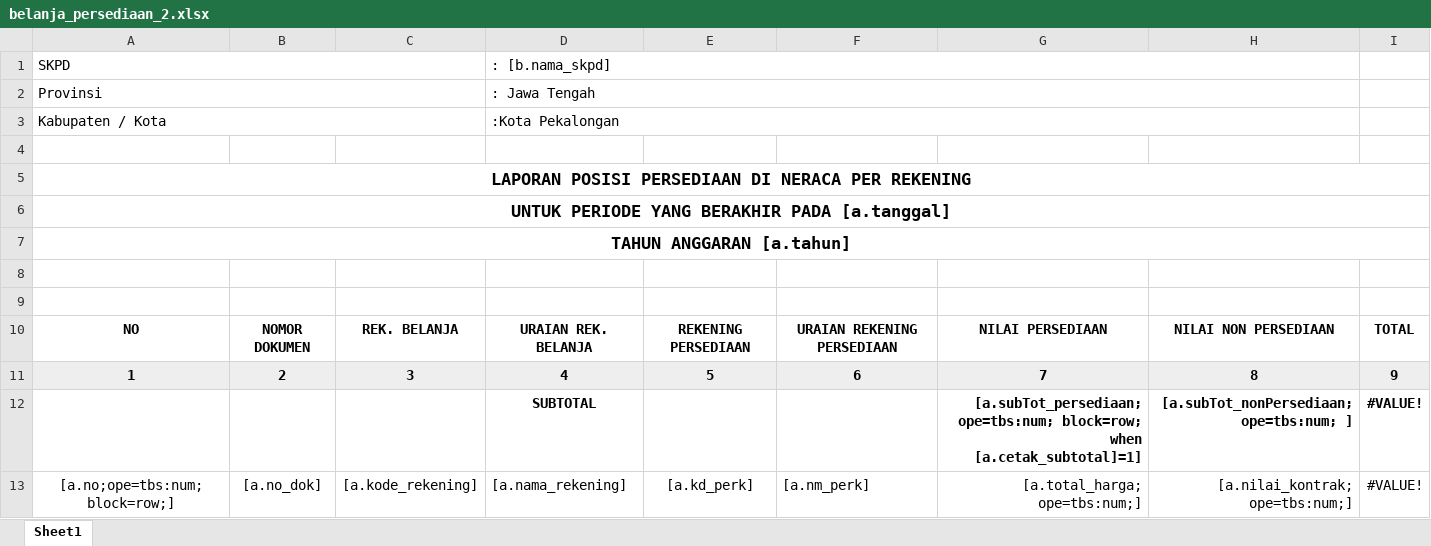
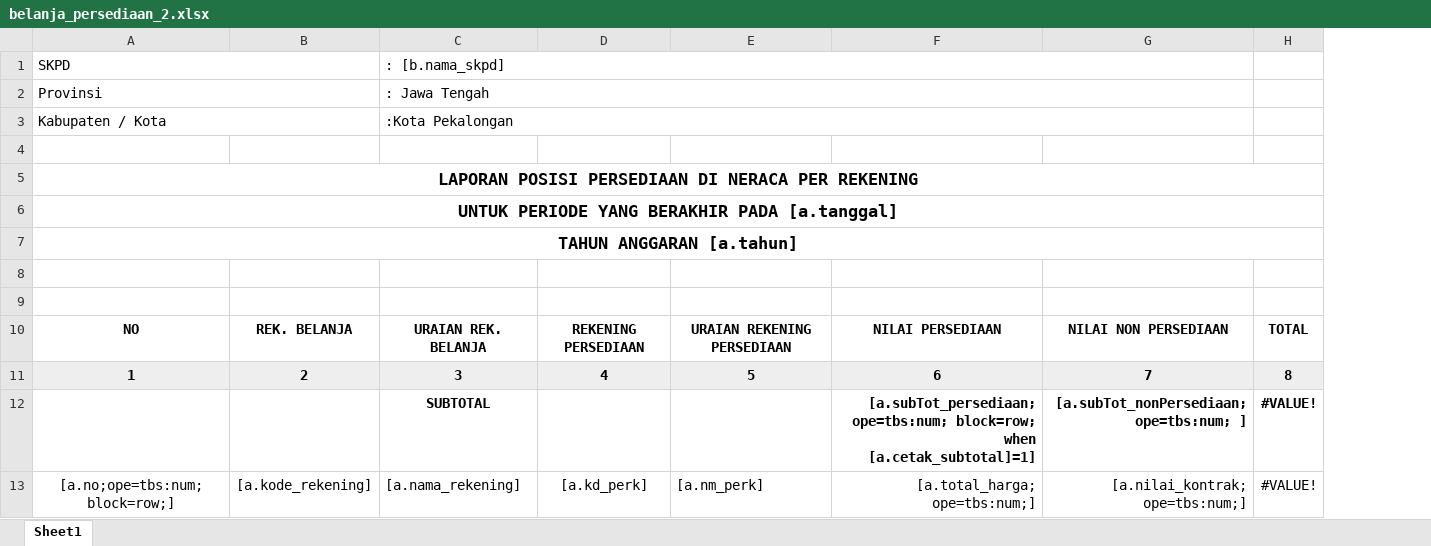
Before and after one commit to datadigicore/persediaan, an Excel workbook: utility/optbs/template/belanja_persediaan_2.xlsx, sheet Sheet1, drawn as a sheet; only a part is shown; values as stored, in another font and other column widths than the file's, no borders; removed rows and columns are numbered as before the commit, all else as after; the diff names each change by its address in the sheet, - before the commit and + after, or states it on an @@ line.

```diff
--- a/utility/optbs/template/belanja_persediaan_2.xlsx (sheet Sheet1)
+++ b/utility/optbs/template/belanja_persediaan_2.xlsx (sheet Sheet1)
-column B, row 10: NOMOR DOKUMEN; row 13: [a.no_dok]
-row 11: 1 | 2 | 3 | 4 | 5 | 6 | 7 | 8 | 9
+row 11: 1 | 2 | 3 | 4 | 5 | 6 | 7 | 8
```
Also changed, not shown: 3 other files.
